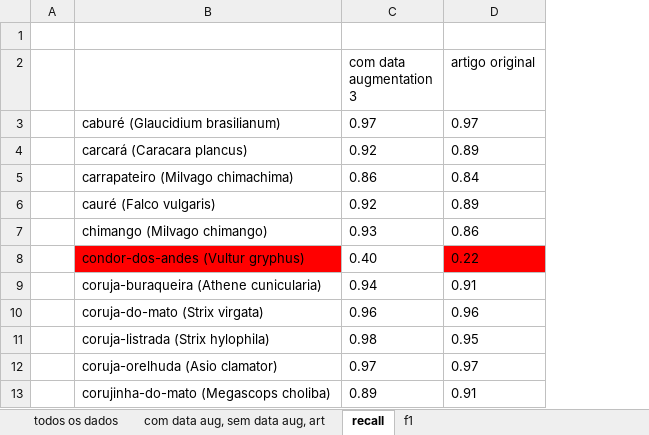
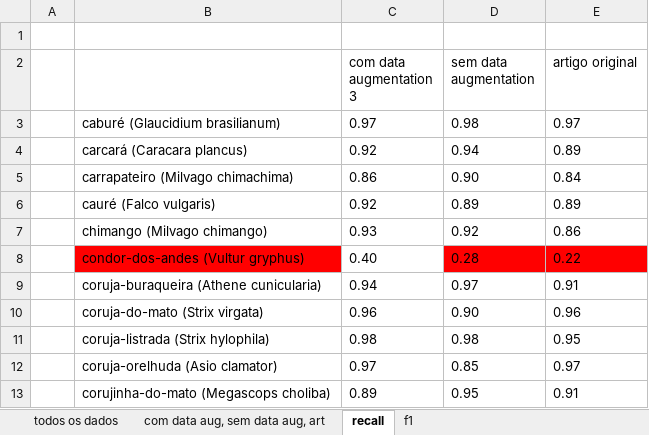
Before and after one commit to luandalmazo/classificacao-aves-predadoras, an Excel workbook: Métricas T1.xlsx, sheet recall, drawn as a sheet; only a part is shown; values as stored, in another font and other column widths than the file's, no borders; charts and pictures not drawn; the diff names each change by its address in the sheet, - before the commit and + after, or states it on an @@ line.

```diff
--- a/Métricas T1.xlsx (sheet recall)
+++ b/Métricas T1.xlsx (sheet recall)
+column D (sem data augmentation), rows 3-13: 0.98 | 0.94 | 0.90 | 0.89 | 0.92 | 0.28 | 0.97 | 0.90 | 0.98 | 0.85 | 0.95
```
Also changed, not shown: sheet todos os dados, sheet f1, sheet com data aug, sem data aug, art.
